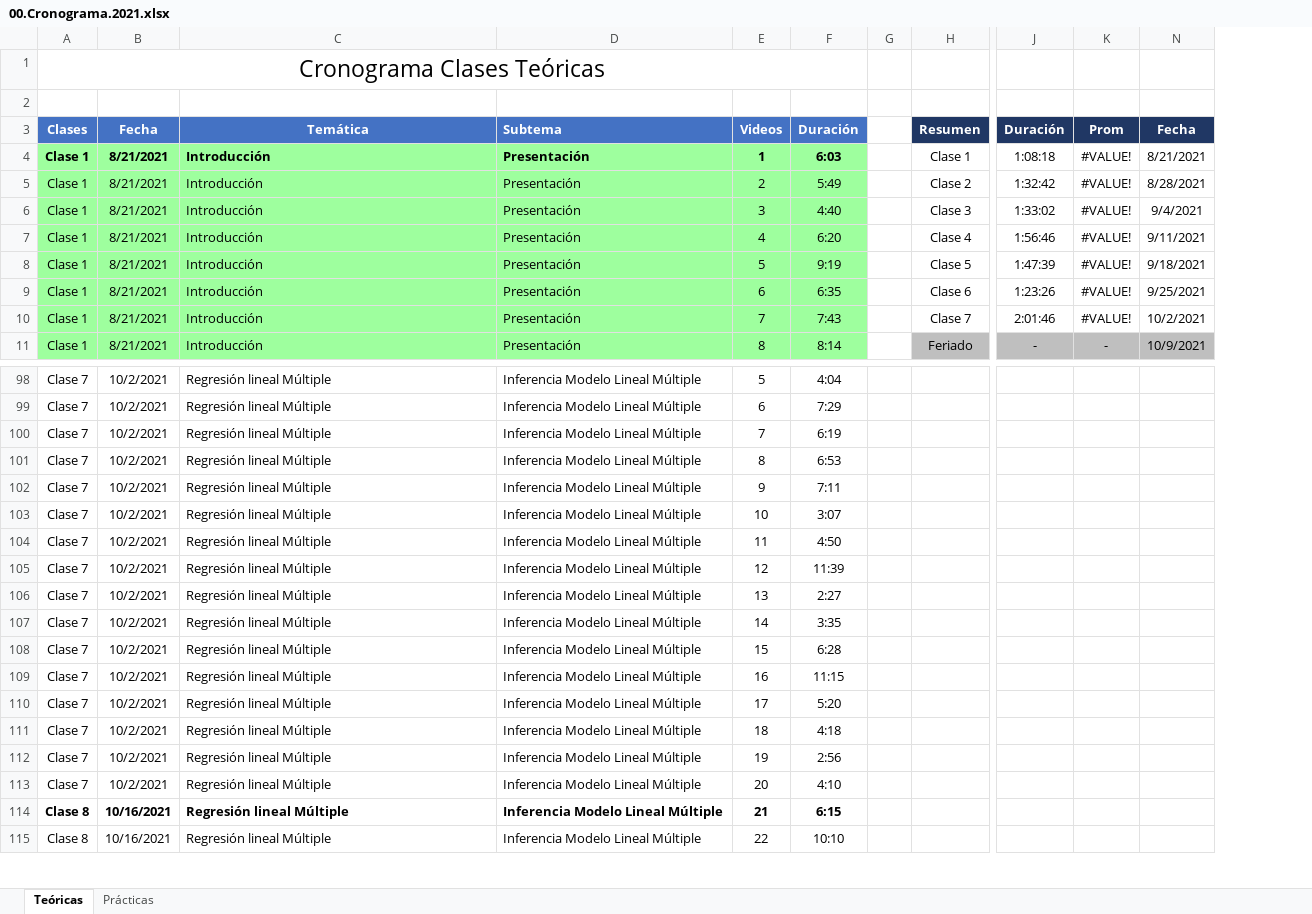
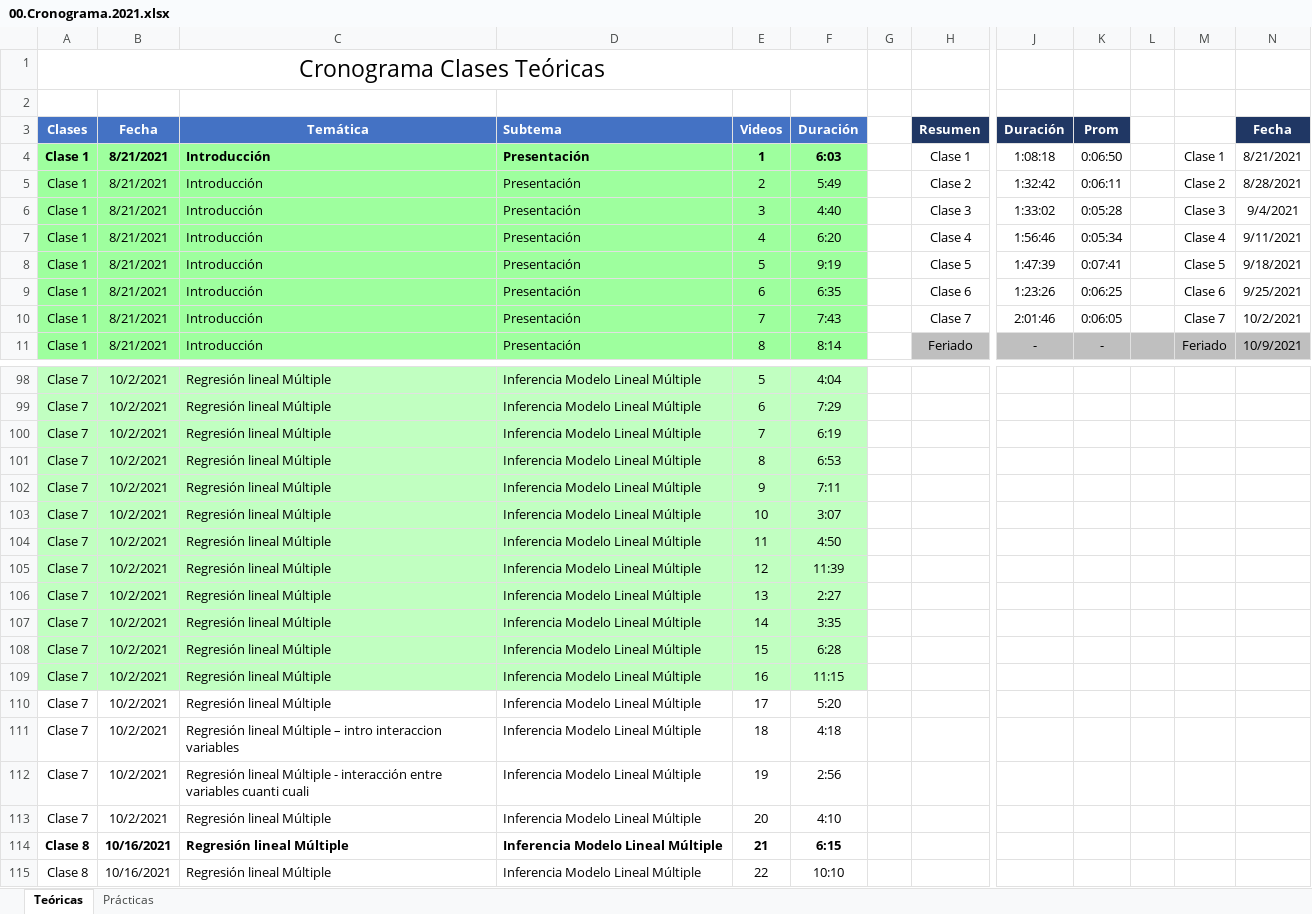
Before and after one commit to blukitas/EAD2021, an Excel workbook: 00.Cronograma.2021.xlsx, sheet Teóricas, drawn as a sheet; only a part is shown, gaps mark what is left out; values as stored, in another font and other column widths than the file's, no borders; removed rows and columns are numbered as before the commit, all else as after; the diff covers the shown part only; the diff names each change by its address in the sheet, - before the commit and + after, or states it on an @@ line.

```diff
--- a/00.Cronograma.2021.xlsx (sheet Teóricas)
+++ b/00.Cronograma.2021.xlsx (sheet Teóricas)
-column K, rows 3-11: Prom | #VALUE! | #VALUE! | #VALUE! | #VALUE! | #VALUE! | #VALUE! | #VALUE! | -
+column K, rows 3-11: Prom | 0:06:50 | 0:06:11 | 0:05:28 | 0:05:34 | 0:07:41 | 0:06:25 | 0:06:05 | -
@@ column L unhidden, empty @@
@@ column M unhidden, rows 4-11: Clase 1 | Clase 2 | Clase 3 | Clase 4 | Clase 5 | Clase 6 | Clase 7 | Feriado @@
-A98:F109 fill: none
+A98:F109 fill: #C1FFC1
-C111: Regresión lineal Múltiple
+C111: Regresión lineal Múltiple – intro interaccion variables
-C112: …lineal Múltiple
+C112: …lineal Múltiple - interacción entre variables cuanti cuali
```
Also changed, not shown: cell formats elsewhere in this sheet, 7 other files.
